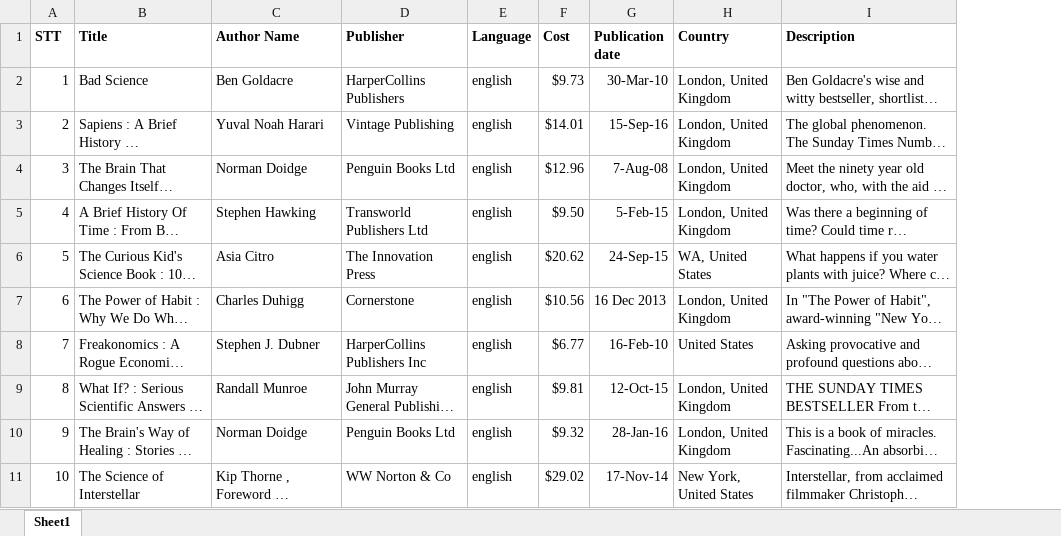
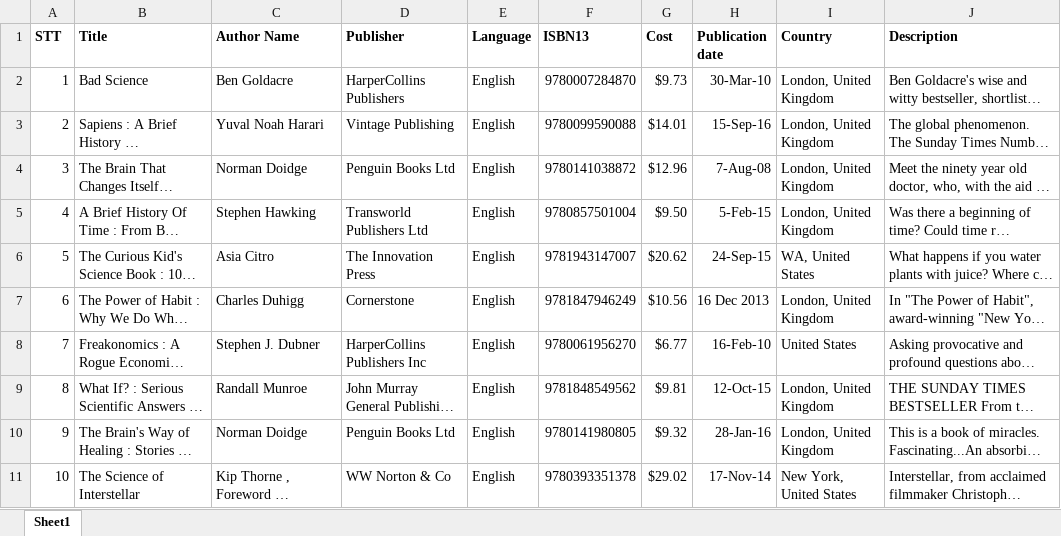
Before and after one commit to NonameTeamwork/BooksLibraryManagement, an Excel workbook: Documents/Data/Science & Geography/Science and Geography.xlsx, sheet Sheet1, drawn as a sheet; long unchanged cells end in …; values as stored, in another font and other column widths than the file's, no borders; the diff names each change by its address in the sheet, - before the commit and + after, or states it on an @@ line.

```diff
--- a/Documents/Data/Science & Geography/Science and Geography.xlsx (sheet Sheet1)
+++ b/Documents/Data/Science & Geography/Science and Geography.xlsx (sheet Sheet1)
+column F (ISBN13), rows 2-11: 9780007284870 | 9780099590088 | 9780141038872 | 9780857501004 | 9781943147007 | 9781847946249 | 9780061956270 | 9781848549562 | 9780141980805 | 9780393351378
-E2:E11 (Language): english
+E2:E11 (Language): English
```
Also changed, not shown: Documents/Data/Medical/Medical.xlsx, Documents/Data/Personal Development/category-PersionalDevelopment.xlsx, 7 other files.
